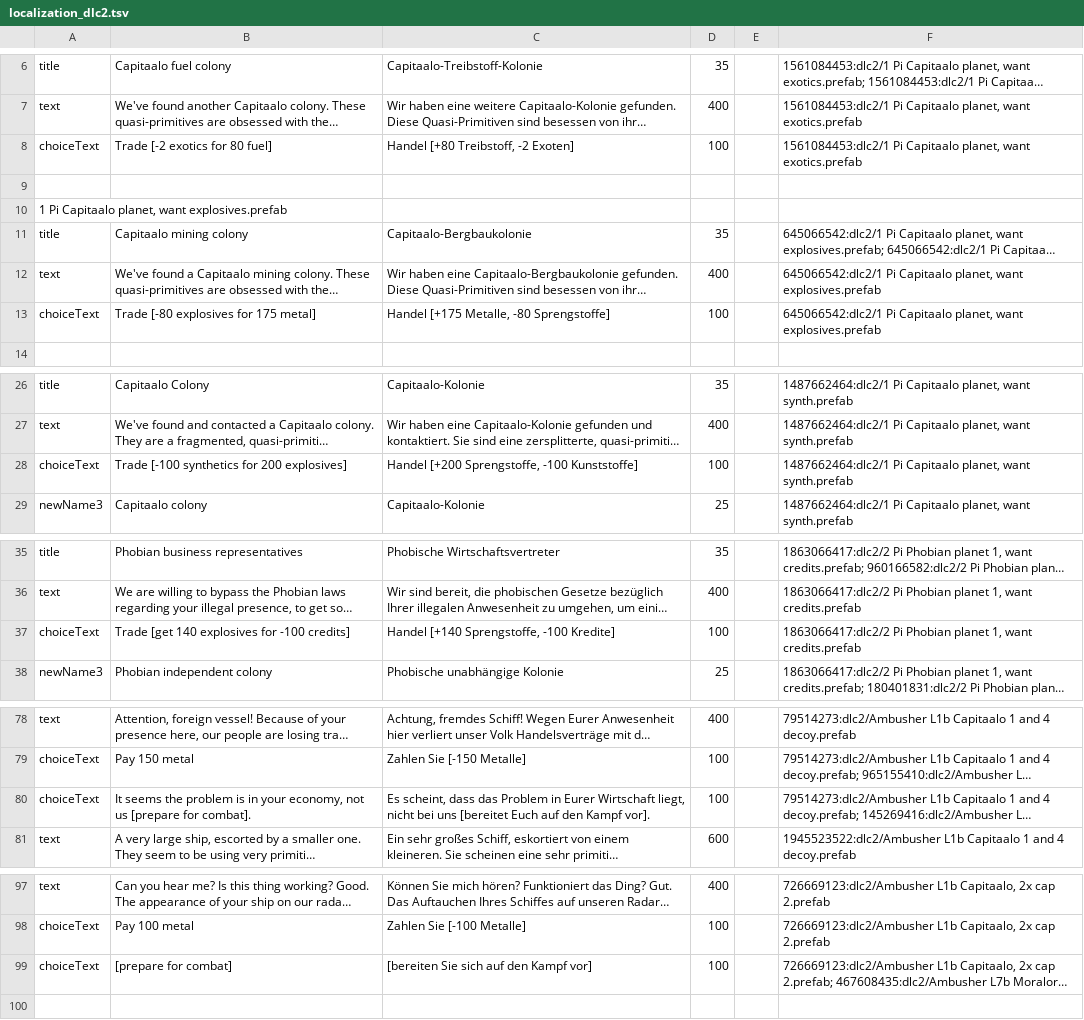
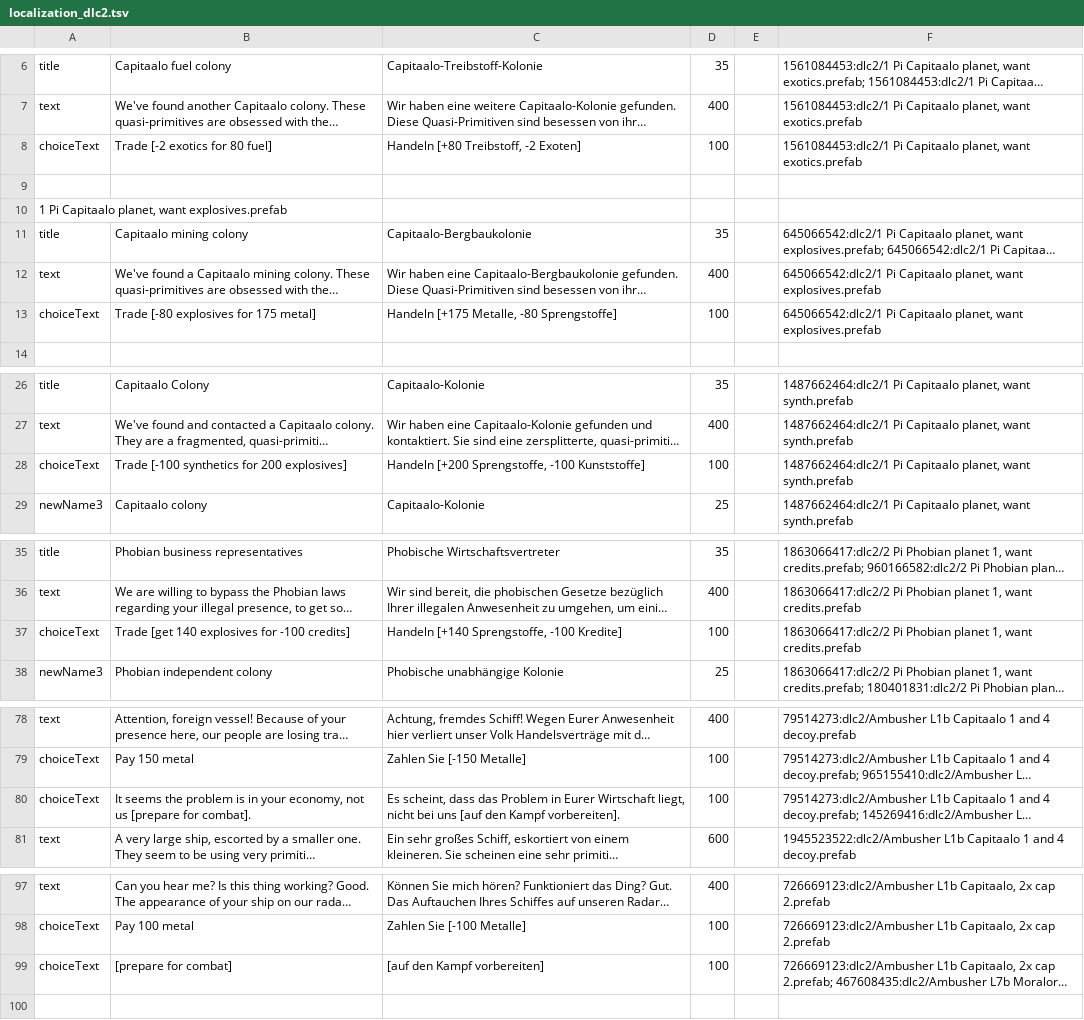
Before and after one commit to Duke-M-commits/Translation_ShortestTripToEarth_German, a TSV file: localization_dlc2.tsv, drawn as a sheet; only a part is shown, gaps mark what is left out; long unchanged cells end in …; the diff covers the shown part only; the diff names each change by its address in the sheet, - before the commit and + after, or states it on an @@ line.

```diff
--- a/localization_dlc2.tsv
+++ b/localization_dlc2.tsv
-C8: Handel [+80 Treibstoff, -2 Exoten]
+C8: Handeln [+80 Treibstoff, -2 Exoten]
-C13: Handel [+175 Metalle, -80 Sprengstoffe]
+C13: Handeln [+175 Metalle, -80 Sprengstoffe]
-C28: Handel [+200 Sprengstoffe, -100 Kunststoffe]
+C28: Handeln [+200 Sprengstoffe, -100 Kunststoffe]
-C37: Handel [+140 Sprengstoffe, -100 Kredite]
+C37: Handeln [+140 Sprengstoffe, -100 Kredite]
-C80: …bei uns [bereitet Euch auf den Kampf vor].
+C80: …bei uns [auf den Kampf vorbereiten].
-C99: [bereiten Sie sich auf den Kampf vor]
+C99: [auf den Kampf vorbereiten]
```
Also changed, not shown: 5 edited cells elsewhere in this file, 1 other file.
